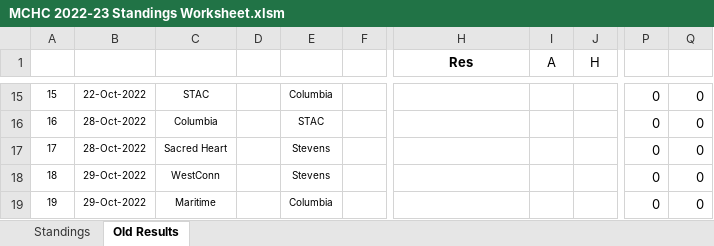
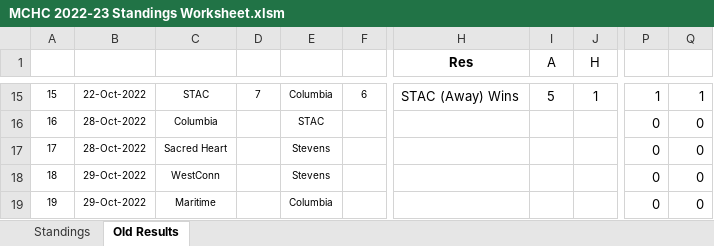
Before and after one commit to michael-m-casserly/methockey, an Excel workbook: DataFiles/MCHC 2022-23 Standings Worksheet.xlsm, sheet Old Results, drawn as a sheet; only a part is shown, gaps mark what is left out; values as stored, in another font and other column widths than the file's, no borders; the diff covers the shown part only; the diff names each change by its address in the sheet, - before the commit and + after, or states it on an @@ line.

Commit message:
MCHC Results and Standings for previous week

```diff
--- a/DataFiles/MCHC 2022-23 Standings Worksheet.xlsm (sheet Old Results)
+++ b/DataFiles/MCHC 2022-23 Standings Worksheet.xlsm (sheet Old Results)
-D15: (empty)
+D15: 7
-F15: (empty)
+F15: 6
-H15 (Res): (empty)
+H15 (Res): STAC (Away) Wins
-I15 (A): (empty)
+I15 (A): 5
-J15 (H): (empty)
+J15 (H): 1
-P15: 0
+P15: 1
-Q15: 0
+Q15: 1
```
Also changed, not shown: 1 added row, 1 removed row and 30 edited cells elsewhere in this sheet, sheet Standings, 3 other files.
